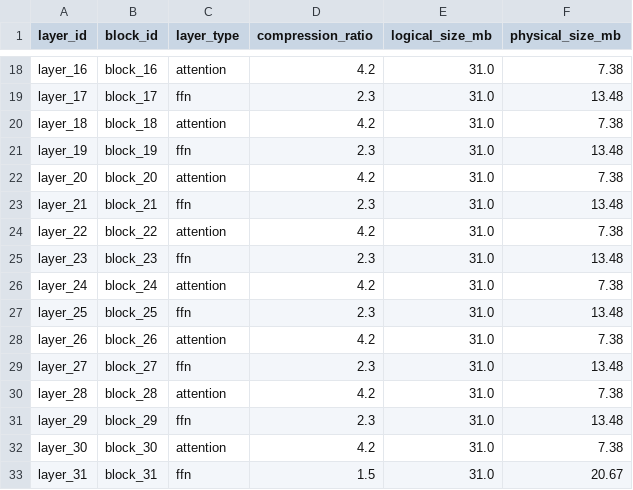
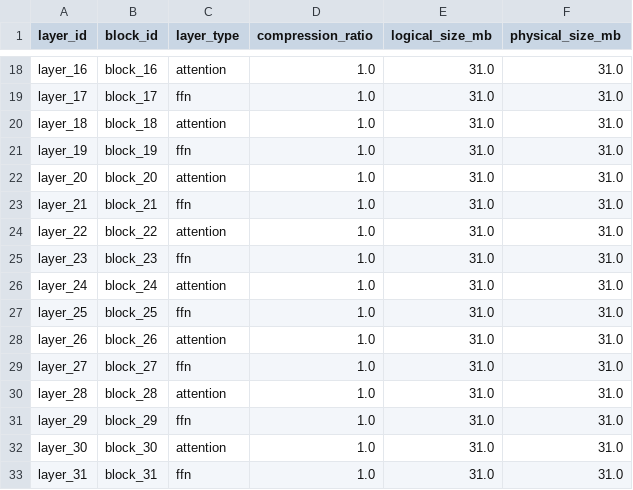
Before and after one commit to DONG-WEI-YANG/vRAM, a CSV file: 提升VRAM與GPA效能設計方案/microsystems/core/benchmark_results/fig1_compression_llama3_8b.csv, drawn as a sheet; only a part is shown, gaps mark what is left out; the diff covers the shown part only; the diff names each change by its address in the sheet, - before the commit and + after, or states it on an @@ line.

```diff
--- a/提升VRAM與GPA效能設計方案/microsystems/core/benchmark_results/fig1_compression_llama3_8b.csv
+++ b/提升VRAM與GPA效能設計方案/microsystems/core/benchmark_results/fig1_compression_llama3_8b.csv
-D18 (compression_ratio): 4.2
+D18 (compression_ratio): 1.0
-F18 (physical_size_mb): 7.38
+F18 (physical_size_mb): 31.0
-D19 (compression_ratio): 2.3
+D19 (compression_ratio): 1.0
-F19 (physical_size_mb): 13.48
+F19 (physical_size_mb): 31.0
-D20 (compression_ratio): 4.2
+D20 (compression_ratio): 1.0
-F20 (physical_size_mb): 7.38
+F20 (physical_size_mb): 31.0
-D21 (compression_ratio): 2.3
+D21 (compression_ratio): 1.0
-F21 (physical_size_mb): 13.48
+F21 (physical_size_mb): 31.0
-D22 (compression_ratio): 4.2
+D22 (compression_ratio): 1.0
-F22 (physical_size_mb): 7.38
+F22 (physical_size_mb): 31.0
-D23 (compression_ratio): 2.3
+D23 (compression_ratio): 1.0
-F23 (physical_size_mb): 13.48
+F23 (physical_size_mb): 31.0
-D24 (compression_ratio): 4.2
+D24 (compression_ratio): 1.0
-F24 (physical_size_mb): 7.38
+F24 (physical_size_mb): 31.0
-D25 (compression_ratio): 2.3
+D25 (compression_ratio): 1.0
-F25 (physical_size_mb): 13.48
+F25 (physical_size_mb): 31.0
-D26 (compression_ratio): 4.2
+D26 (compression_ratio): 1.0
-F26 (physical_size_mb): 7.38
+F26 (physical_size_mb): 31.0
-D27 (compression_ratio): 2.3
+D27 (compression_ratio): 1.0
-F27 (physical_size_mb): 13.48
+F27 (physical_size_mb): 31.0
-D28 (compression_ratio): 4.2
+D28 (compression_ratio): 1.0
-F28 (physical_size_mb): 7.38
+F28 (physical_size_mb): 31.0
-D29 (compression_ratio): 2.3
+D29 (compression_ratio): 1.0
-F29 (physical_size_mb): 13.48
+F29 (physical_size_mb): 31.0
-D30 (compression_ratio): 4.2
+D30 (compression_ratio): 1.0
-F30 (physical_size_mb): 7.38
+F30 (physical_size_mb): 31.0
-D31 (compression_ratio): 2.3
+D31 (compression_ratio): 1.0
-F31 (physical_size_mb): 13.48
+F31 (physical_size_mb): 31.0
-D32 (compression_ratio): 4.2
+D32 (compression_ratio): 1.0
-F32 (physical_size_mb): 7.38
+F32 (physical_size_mb): 31.0
-D33 (compression_ratio): 1.5
+D33 (compression_ratio): 1.0
-F33 (physical_size_mb): 20.67
+F33 (physical_size_mb): 31.0
```
Also changed, not shown: 32 edited cells elsewhere in this file, 提升VRAM與GPA效能設計方案/microsystems/core/benchmark_results/fig1_compression_llama3_70b.csv, 提升VRAM與GPA效能設計方案/microsystems/core/benchmark_results/fig2_ablation_llama3_70b.csv, 5 other files.
